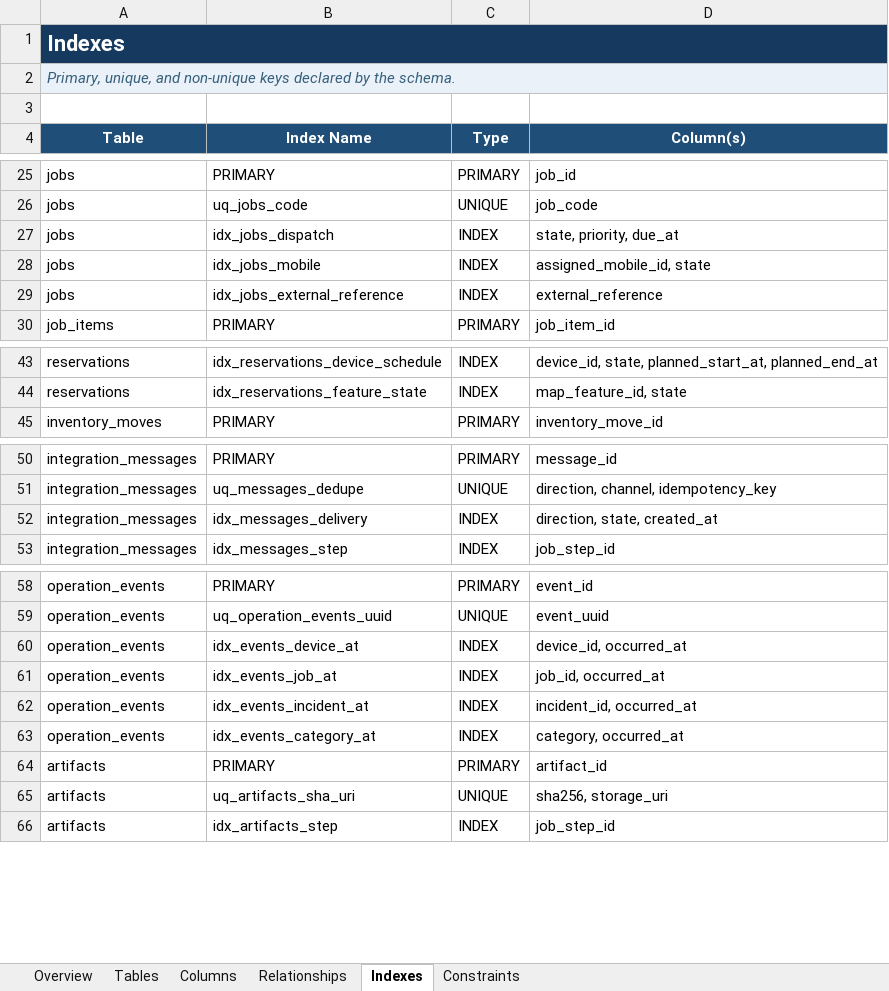
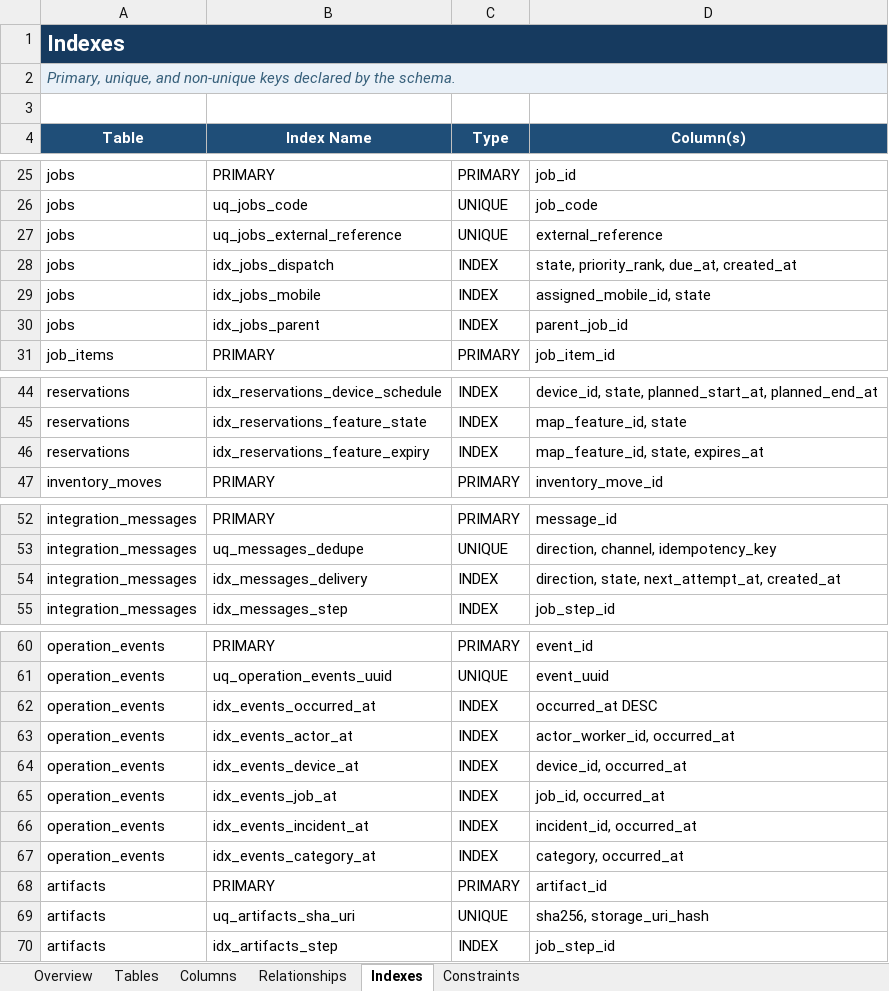
Before and after one commit to dadaru7887/Trihouse, an Excel workbook: docs/db_schema/trihouse_fms_schema_v3_data_dictionary.xlsx, sheet Indexes, drawn as a sheet; only a part is shown, gaps mark what is left out; values as stored, in another font and other column widths than the file's, no borders; table styles not drawn; addresses are those after the commit; the diff names each change by its address in the sheet, - before the commit and + after, or states it on an @@ line.

```diff
--- a/docs/db_schema/trihouse_fms_schema_v3_data_dictionary.xlsx (sheet Indexes)
+++ b/docs/db_schema/trihouse_fms_schema_v3_data_dictionary.xlsx (sheet Indexes)
+row 27: jobs | uq_jobs_external_reference | UNIQUE | external_reference
-D28 (Column(s)): state, priority, due_at
+D28 (Column(s)): state, priority_rank, due_at, created_at
-B30 (Index Name): idx_jobs_external_reference
+B30 (Index Name): idx_jobs_parent
-D30 (Column(s)): external_reference
+D30 (Column(s)): parent_job_id
+row 46: reservations | idx_reservations_feature_expiry | INDEX | map_feature_id, state, expires_at
-D54 (Column(s)): direction, state, created_at
+D54 (Column(s)): direction, state, next_attempt_at, created_at
+row 62: operation_events | idx_events_occurred_at | INDEX | occurred_at DESC
+row 63: operation_events | idx_events_actor_at | INDEX | actor_worker_id, occurred_at
-D69 (Column(s)): sha256, storage_uri
+D69 (Column(s)): sha256, storage_uri_hash
```
Also changed, not shown: sheet Columns, sheet Relationships, sheet Constraints, sheet Tables, sheet Overview, 1 other file.
